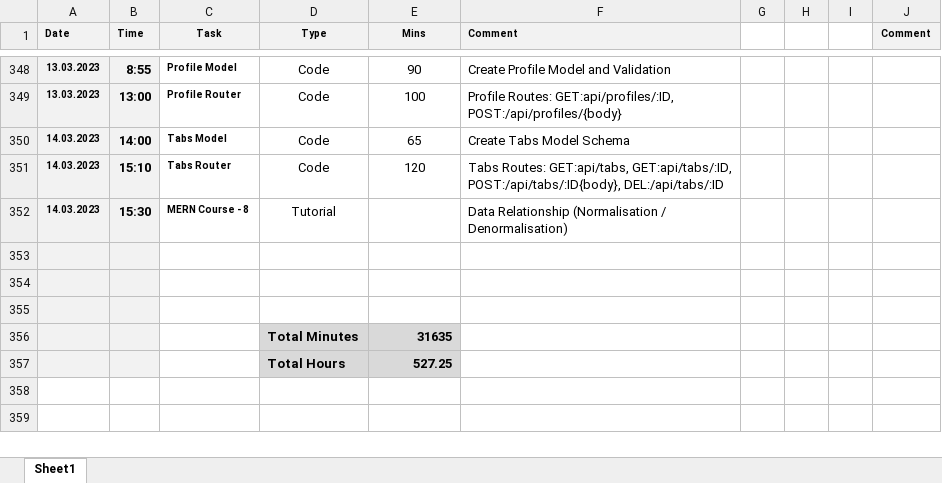
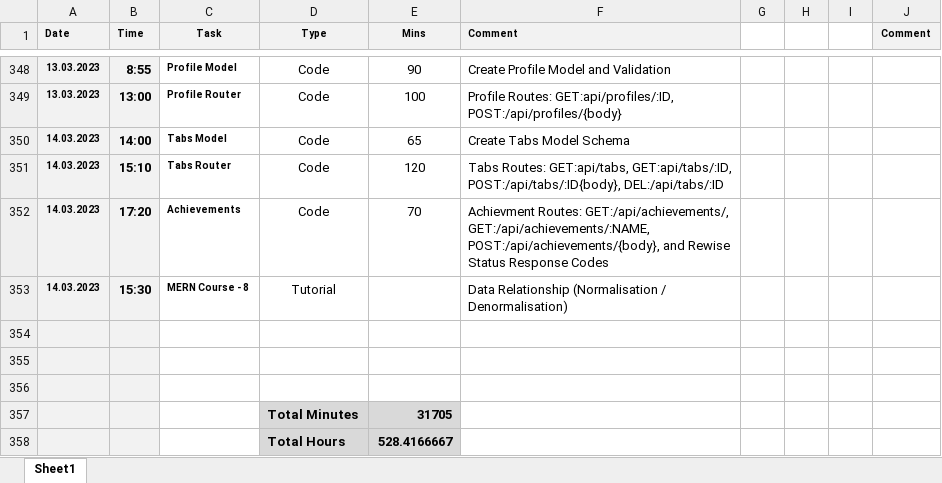
Before and after one commit to tschiboka/RiffMaster, an Excel workbook: Documentation/Project Log Book.xlsx, sheet Sheet1, drawn as a sheet; only a part is shown, gaps mark what is left out; values as stored, in another font and other column widths than the file's, no borders; addresses are those after the commit; the diff names each change by its address in the sheet, - before the commit and + after, or states it on an @@ line.

Commit message:
Achievements Route and Model

```diff
--- a/Documentation/Project Log Book.xlsx (sheet Sheet1)
+++ b/Documentation/Project Log Book.xlsx (sheet Sheet1)
+row 352: 14.03.2023 | 17:20 | Achievements | Code | 70 | Achievment Routes: GET:/api/achievements/, GET:/api/achievements/:NAME, POST:/api/achievements/{body}, and Rewise Status Response Codes
-E357 (Mins): 31635
+E357 (Mins): 31705
-E358 (Mins): 527.25
+E358 (Mins): 528.4166667
```
Also changed, not shown: 10 other files.
